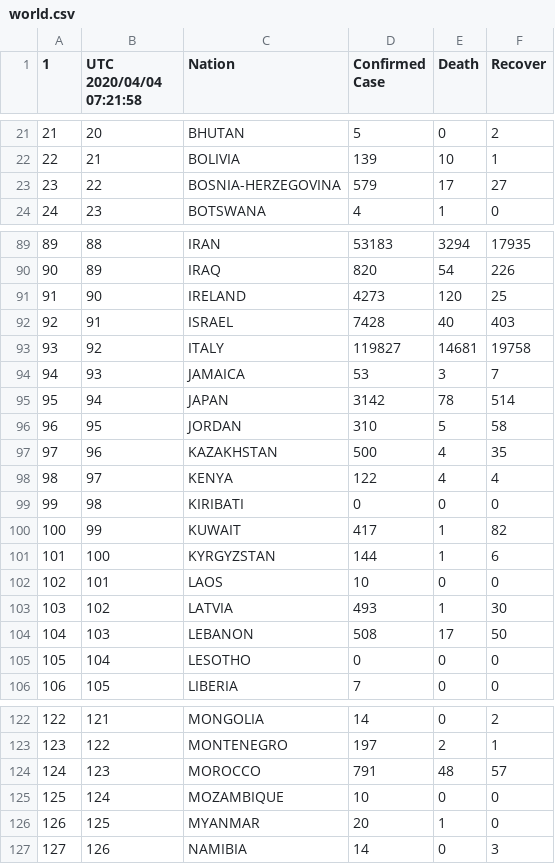
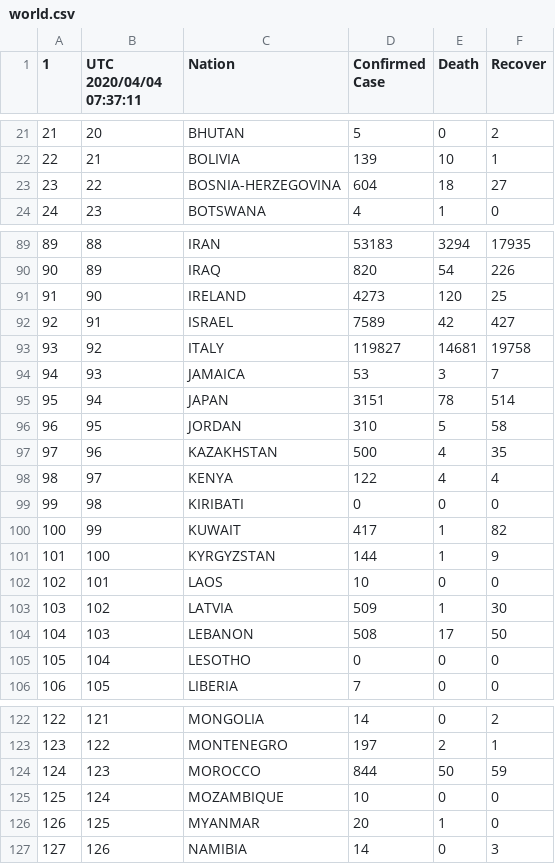
Before and after one commit to restrepo/COVID-19, a CSV file: explore/world.csv, drawn as a sheet; only a part is shown, gaps mark what is left out; the diff names each change by its address in the sheet, - before the commit and + after, or states it on an @@ line.

```diff
--- a/explore/world.csv
+++ b/explore/world.csv
-B1: UTC 2020/04/04 07:21:58
+B1: UTC 2020/04/04 07:37:11
-D23 (Confirmed Case): 579
+D23 (Confirmed Case): 604
-E23 (Death): 17
+E23 (Death): 18
-D92 (Confirmed Case): 7428
+D92 (Confirmed Case): 7589
-E92 (Death): 40
+E92 (Death): 42
-F92 (Recover): 403
+F92 (Recover): 427
-D95 (Confirmed Case): 3142
+D95 (Confirmed Case): 3151
-F101 (Recover): 6
+F101 (Recover): 9
-D103 (Confirmed Case): 493
+D103 (Confirmed Case): 509
-D124 (Confirmed Case): 791
+D124 (Confirmed Case): 844
-E124 (Death): 48
+E124 (Death): 50
-F124 (Recover): 57
+F124 (Recover): 59
```
Also changed, not shown: 2 other files.
